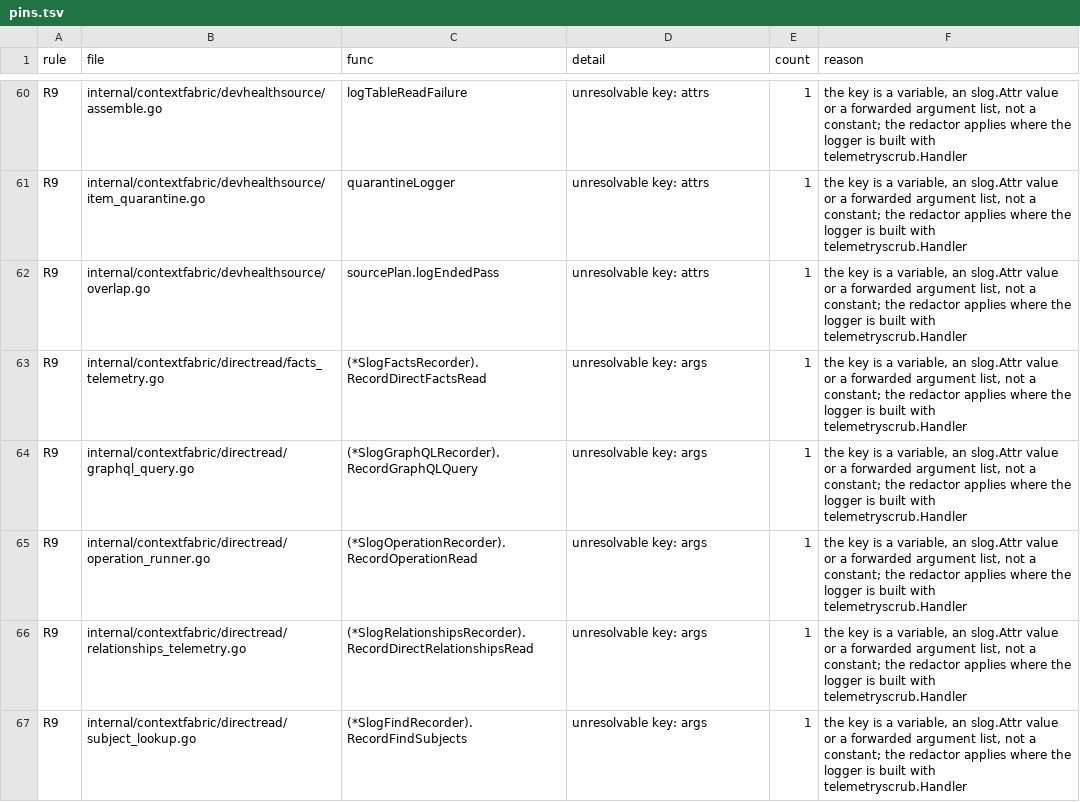
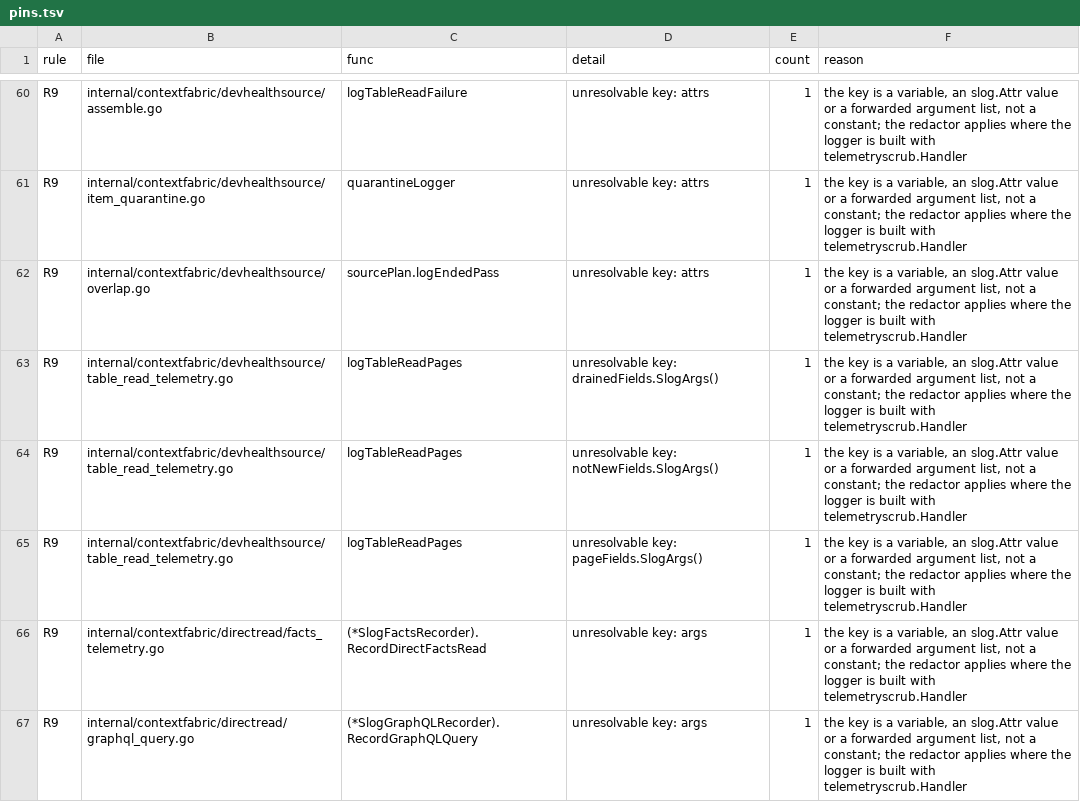
Before and after one commit to full-chaos/dev-health-acr, a TSV file: internal/cigates/emitscan/pins.tsv, drawn as a sheet; only a part is shown, gaps mark what is left out; the shorter side is filled out with more unchanged rows.

Commit message:
feat(devhealthsource): CHAOS-7886 log per-page reads for every non-membership table (#2055)
* test(devhealthsource): pin per-page read telemetry for every non-membership table

* feat(devhealthsource): log per-page read and consumption for every non-membership table

* fix(devhealthsource): table read summary reports the run total and pin paged and dimension reads

* test(devhealthsource): pin statement versus consumed rows and the drained condition

* feat(eventspec): declare the per-table read lines of the teams and projects source

* feat(devhealthsource): pin the table read emit sites in the emit census

* test(devhealthsource): pin one read line per statement on every snapshot and dimension path

* fix(devhealthsource): record every table statement at the site that ran it

* test(devhealthsource): pin that a statement the page bound refuses is still reported

* test(devhealthsource): pin that a call that fails writes no table drain summary

* fix(devhealthsource): a call that fails writes no table drain summary

* test(devhealthsource): pin that the table drain summary stays owed after a failed call

* test(devhealthsource): pin that a dimension page left for the next batch is still reported

* ci(devhealthsource): place the table-read telemetry tests in the race rest list

* test(devhealthschema): mark the table-read vocabulary and its fixture as not a schema replica

```diff
--- a/internal/cigates/emitscan/pins.tsv
+++ b/internal/cigates/emitscan/pins.tsv
@@ -62,2 +62,5 @@ R9	internal/contextfabric/devhealthsource/item_quarantine.go	quarantineLogger	un
 R9	internal/contextfabric/devhealthsource/overlap.go	sourcePlan.logEndedPass	unresolvable key: attrs	1	the key is a variable, an slog.Attr value or a forwarded argument list, not a constant; the redactor applies where the logger is built with telemetryscrub.Handler
+R9	internal/contextfabric/devhealthsource/table_read_telemetry.go	logTableReadPages	unresolvable key: drainedFields.SlogArgs()	1	the key is a variable, an slog.Attr value or a forwarded argument list, not a constant; the redactor applies where the logger is built with telemetryscrub.Handler
+R9	internal/contextfabric/devhealthsource/table_read_telemetry.go	logTableReadPages	unresolvable key: notNewFields.SlogArgs()	1	the key is a variable, an slog.Attr value or a forwarded argument list, not a constant; the redactor applies where the logger is built with telemetryscrub.Handler
+R9	internal/contextfabric/devhealthsource/table_read_telemetry.go	logTableReadPages	unresolvable key: pageFields.SlogArgs()	1	the key is a variable, an slog.Attr value or a forwarded argument list, not a constant; the redactor applies where the logger is built with telemetryscrub.Handler
 R9	internal/contextfabric/directread/facts_telemetry.go	(*SlogFactsRecorder).RecordDirectFactsRead	unresolvable key: args	1	the key is a variable, an slog.Attr value or a forwarded argument list, not a constant; the redactor applies where the logger is built with telemetryscrub.Handler
```
Also changed, not shown: 17 other files.
